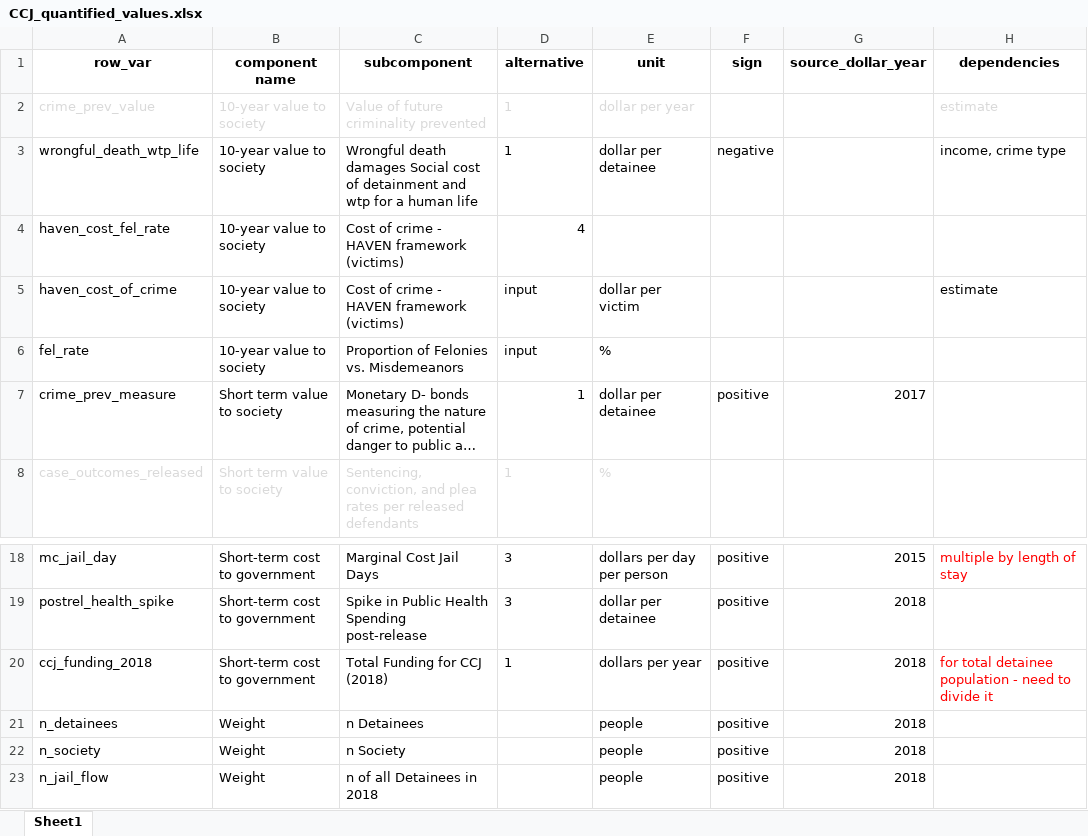
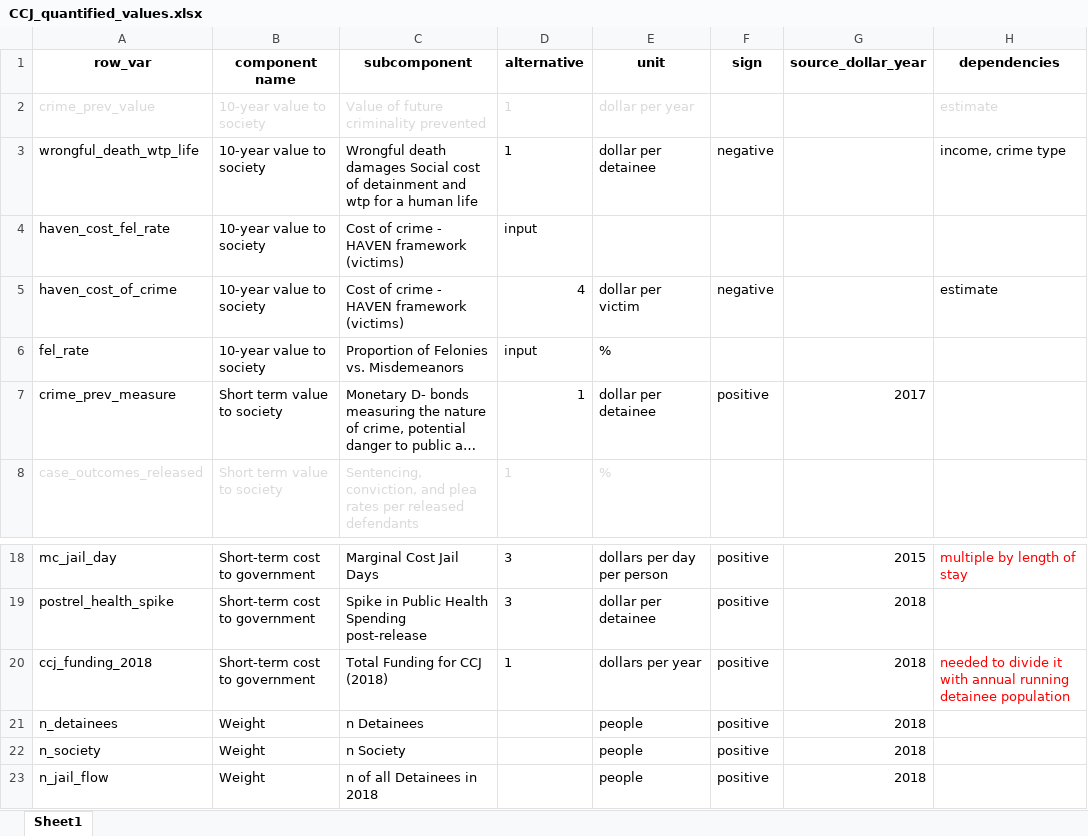
Before and after one commit to vera-lovelace/CCJ, an Excel workbook: Data/CCJ_quantified_values.xlsx, sheet Sheet1, drawn as a sheet; only a part is shown, gaps mark what is left out; long unchanged cells end in …; values as stored, in another font and other column widths than the file's, no borders; the diff names each change by its address in the sheet, - before the commit and + after, or states it on an @@ line.

Commit message:
calculator and values updated

```diff
--- a/Data/CCJ_quantified_values.xlsx (sheet Sheet1)
+++ b/Data/CCJ_quantified_values.xlsx (sheet Sheet1)
-D4 (alternative): 4
+D4 (alternative): input
-D5 (alternative): input
+D5 (alternative): 4
-F5 (sign): (empty)
+F5 (sign): negative
-H20 (dependencies): for total detainee population - need to divide it
+H20 (dependencies): needed to divide it with annual running detainee population
```
Also changed, not shown: 1 other file.
